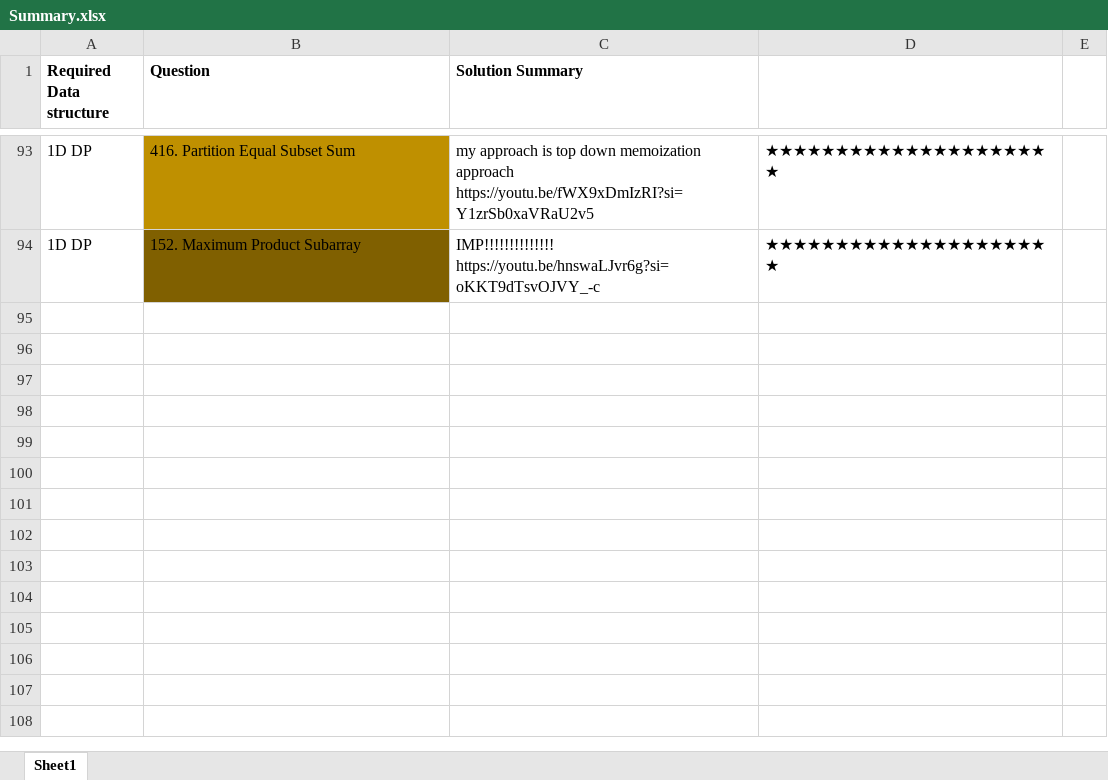
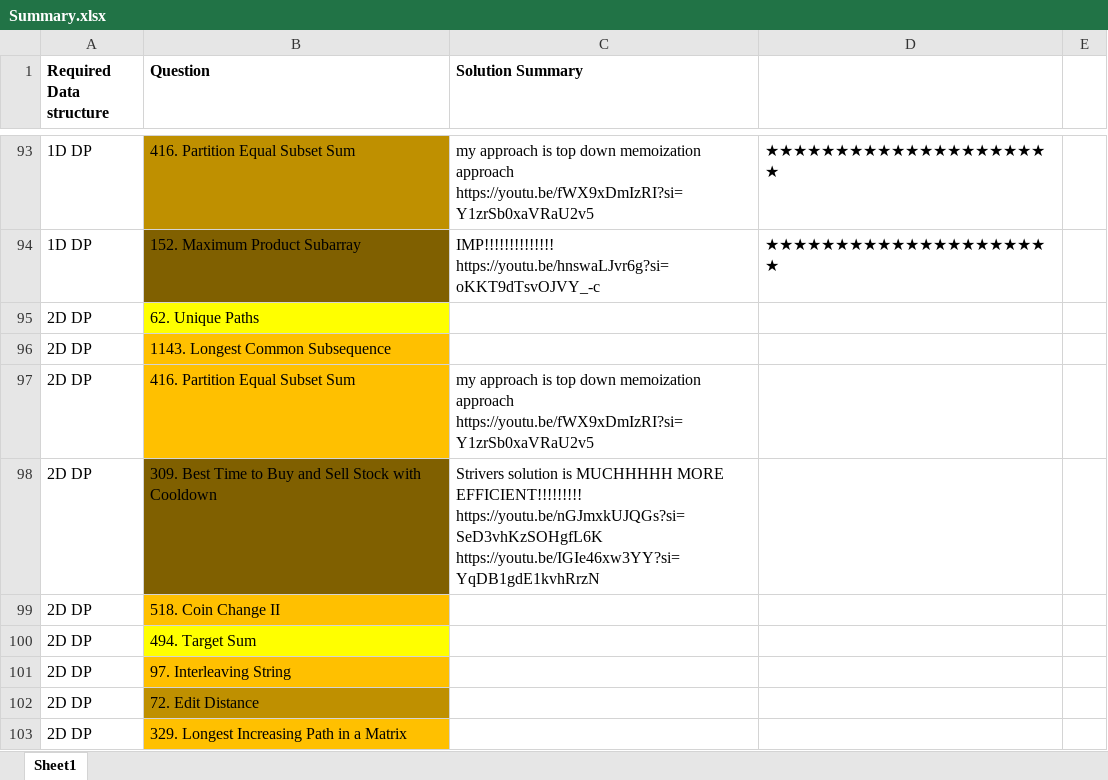
Before and after one commit to OP-75/Leetcode, an Excel workbook: Summary.xlsx, sheet Sheet1, drawn as a sheet; only a part is shown, gaps mark what is left out; values as stored, in another font and other column widths than the file's, no borders; ↵ is a line break in a cell; the diff names each change by its address in the sheet, - before the commit and + after, or states it on an @@ line.

```diff
--- a/Summary.xlsx (sheet Sheet1)
+++ b/Summary.xlsx (sheet Sheet1)
+row 95: 2D DP | 62. Unique Paths
+row 96: 2D DP | 1143. Longest Common Subsequence
+row 97: 2D DP | 416. Partition Equal Subset Sum | my approach is top down memoization approach ↵ https://youtu.be/fWX9xDmIzRI?si=Y1zrSb0xaVRaU2v5
+row 98: 2D DP | 309. Best Time to Buy and Sell Stock with Cooldown | Strivers solution is MUCHHHHH MORE EFFICIENT!!!!!!!!! ↵ https://youtu.be/nGJmxkUJQGs?si=SeD3vhKzSOHgfL6K ↵ https://youtu.be/IGIe46xw3YY?si=YqDB1gdE1kvhRrzN
+row 99: 2D DP | 518. Coin Change II
+row 100: 2D DP | 494. Target Sum
+row 101: 2D DP | 97. Interleaving String
+row 102: 2D DP | 72. Edit Distance
+row 103: 2D DP | 329. Longest Increasing Path in a Matrix
```
Also changed, not shown: 2 other files.
